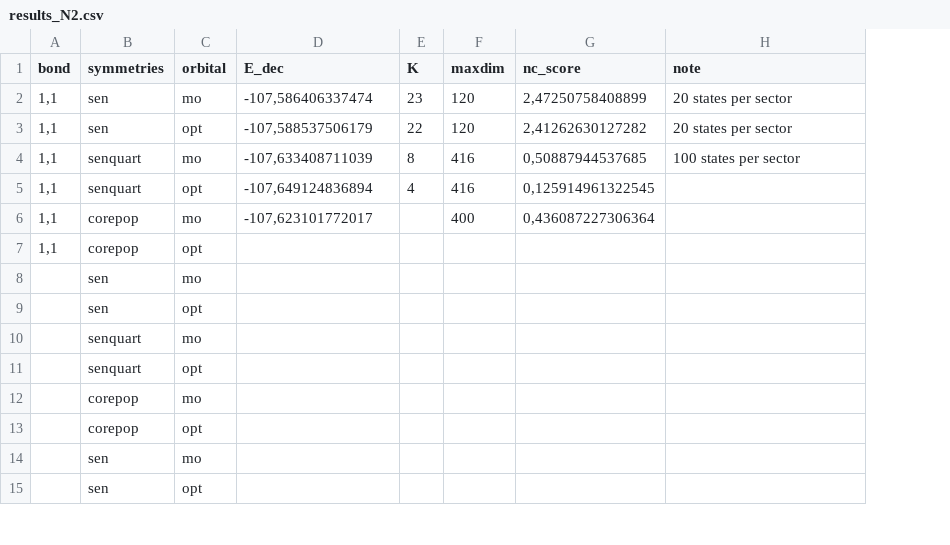
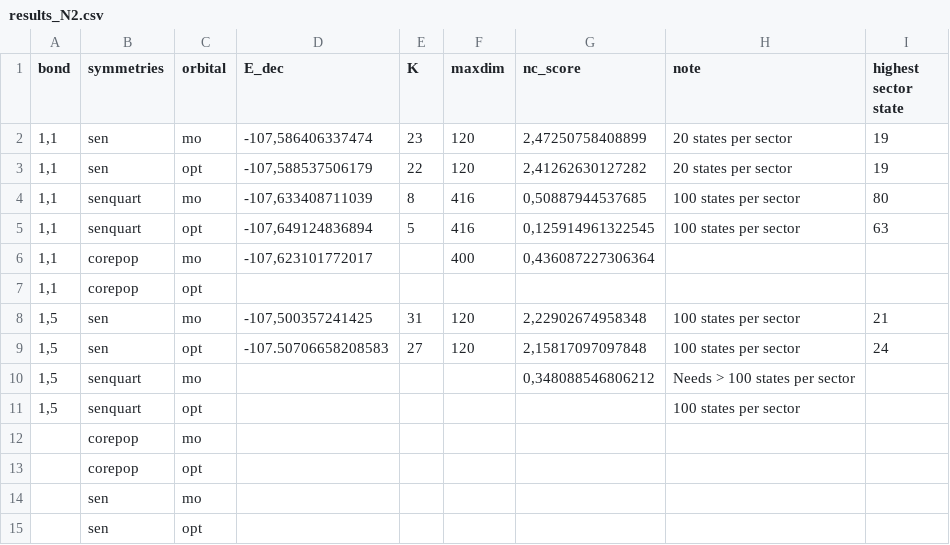
Before and after one commit to Dimdamdum/quasisymmetry_forked, a CSV file: hamiltonians/N2/results_N2.csv, drawn as a sheet; only a part is shown; removed rows and columns are numbered as before the commit, all else as after; the diff names each change by its address in the sheet, - before the commit and + after, or states it on an @@ line.

Commit message:
data saving

```diff
--- a/hamiltonians/N2/results_N2.csv
+++ b/hamiltonians/N2/results_N2.csv
+column I (highest sector state), rows 2-5: 19 | 19 | 80 | 63
-E5 (K): 4
+E5 (K): 5
-H5 (note): (empty)
+H5 (note): 100 states per sector
-row 8:  | sen | mo
-row 9:  | sen | opt
-row 10:  | senquart | mo
-row 11:  | senquart | opt
+row 8: 1,5 | sen | mo | -107,500357241425 | 31 | 120 | 2,22902674958348 | 100 states per sector | 21
+row 9: 1,5 | sen | opt | -107.50706658208583 | 27 | 120 | 2,15817097097848 | 100 states per sector | 24
+row 10: 1,5 | senquart | mo |  |  |  | 0,348088546806212 | Needs > 100 states per sector
+row 11: 1,5 | senquart | opt |  |  |  |  | 100 states per sector
```
Also changed, not shown: 1 other file.
